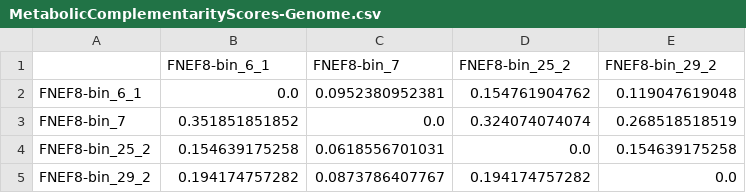
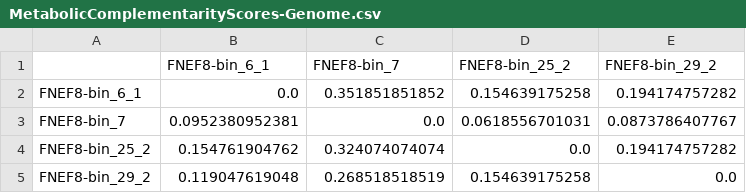
Before and after one commit to celawson87/reverseEcology, a CSV file: data/FNEF8/MetabolicComplementarityScores-Genome.csv, drawn as a sheet.

```diff
--- a/data/FNEF8/MetabolicComplementarityScores-Genome.csv
+++ b/data/FNEF8/MetabolicComplementarityScores-Genome.csv
@@ -1,5 +1,5 @@
 ,FNEF8-bin_6_1,FNEF8-bin_7,FNEF8-bin_25_2,FNEF8-bin_29_2
-FNEF8-bin_6_1,0.0,0.0952380952381,0.154761904762,0.119047619048
-FNEF8-bin_7,0.351851851852,0.0,0.324074074074,0.268518518519
-FNEF8-bin_25_2,0.154639175258,0.0618556701031,0.0,0.154639175258
-FNEF8-bin_29_2,0.194174757282,0.0873786407767,0.194174757282,0.0
+FNEF8-bin_6_1,0.0,0.351851851852,0.154639175258,0.194174757282
+FNEF8-bin_7,0.0952380952381,0.0,0.0618556701031,0.0873786407767
+FNEF8-bin_25_2,0.154761904762,0.324074074074,0.0,0.194174757282
+FNEF8-bin_29_2,0.119047619048,0.268518518519,0.154639175258,0.0
```
Also changed, not shown: data/FNEB6/MetabolicComplementarityScores-Genome.csv, data/FNEB7/MetabolicComplementarityScores-Genome.csv, 18 other files.
